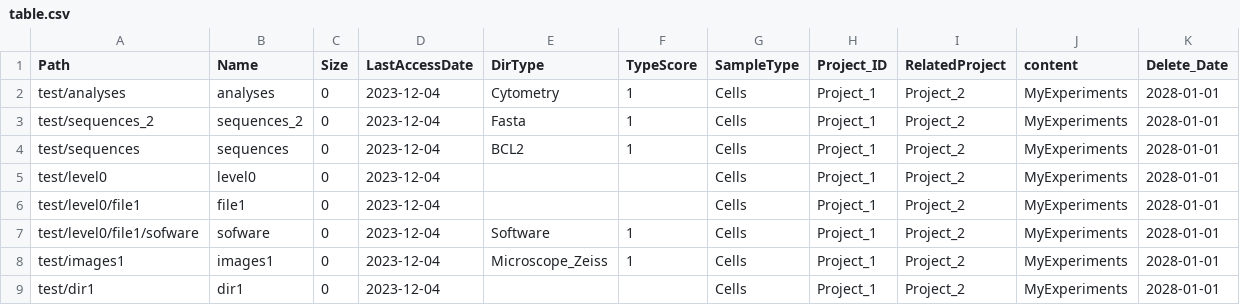
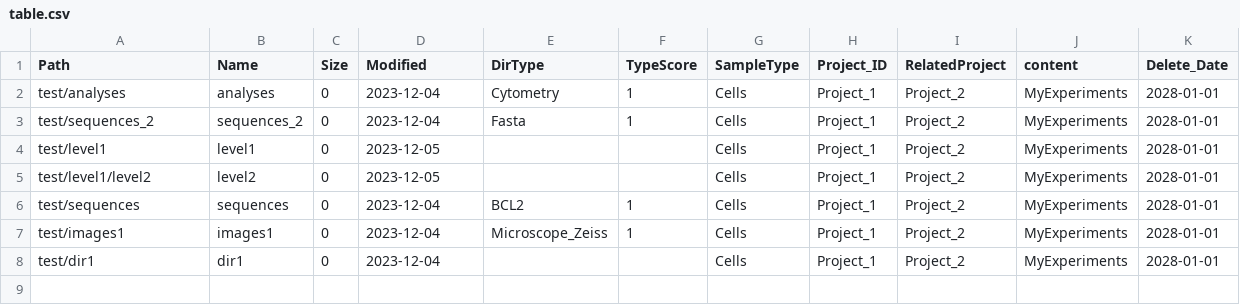
Before and after one commit to FredPont/Data_Lister, a CSV file: results/table.csv, drawn as a sheet.

```diff
--- a/results/table.csv
+++ b/results/table.csv
@@ -1,8 +1,7 @@
-Path	Name	Size	LastAccessDate	DirType	TypeScore	SampleType	Project_ID	RelatedProject	content	Delete_Date
+Path	Name	Size	Modified	DirType	TypeScore	SampleType	Project_ID	RelatedProject	content	Delete_Date
 test/analyses	analyses	0	2023-12-04	Cytometry	1	Cells	Project_1	Project_2	MyExperiments	2028-01-01
 test/sequences_2	sequences_2	0	2023-12-04	Fasta	1	Cells	Project_1	Project_2	MyExperiments	2028-01-01
+test/level1	level1	0	2023-12-05	" "	" "	Cells	Project_1	Project_2	MyExperiments	2028-01-01
+test/level1/level2	level2	0	2023-12-05	" "	" "	Cells	Project_1	Project_2	MyExperiments	2028-01-01
 test/sequences	sequences	0	2023-12-04	BCL2	1	Cells	Project_1	Project_2	MyExperiments	2028-01-01
-test/level0	level0	0	2023-12-04	" "	" "	Cells	Project_1	Project_2	MyExperiments	2028-01-01
-test/level0/file1	file1	0	2023-12-04	" "	" "	Cells	Project_1	Project_2	MyExperiments	2028-01-01
-test/level0/file1/sofware	sofware	0	2023-12-04	Software	1	Cells	Project_1	Project_2	MyExperiments	2028-01-01
 test/images1	images1	0	2023-12-04	Microscope_Zeiss	1	Cells	Project_1	Project_2	MyExperiments	2028-01-01
```
Also changed, not shown: 10 other files.
